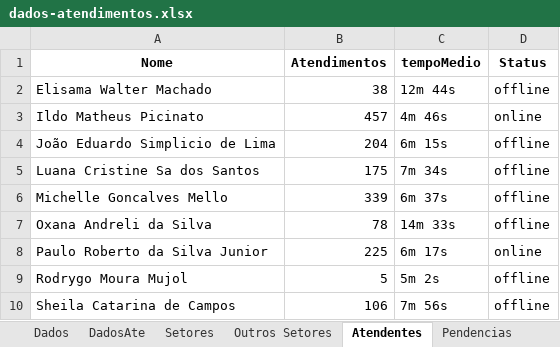
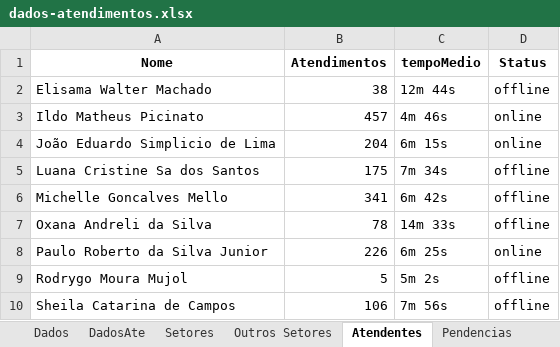
Before and after one commit to GabrielSilvaRit/Excel-painel, an Excel workbook: dados-atendimentos.xlsx, sheet Atendentes, drawn as a sheet; values as stored, in another font and other column widths than the file's, no borders; the diff names each change by its address in the sheet, - before the commit and + after, or states it on an @@ line.

```diff
--- a/dados-atendimentos.xlsx (sheet Atendentes)
+++ b/dados-atendimentos.xlsx (sheet Atendentes)
-D4 (Status): offline
+D4 (Status): online
-B6 (Atendimentos): 339
+B6 (Atendimentos): 341
-C6 (tempoMedio): 6m 37s
+C6 (tempoMedio): 6m 42s
-B8 (Atendimentos): 225
+B8 (Atendimentos): 226
-C8 (tempoMedio): 6m 17s
+C8 (tempoMedio): 6m 25s
```
Also changed, not shown: sheet Dados, sheet Setores, sheet DadosAte, sheet Métricas Gerais, sheet Clientes, sheet GraficoHora.
